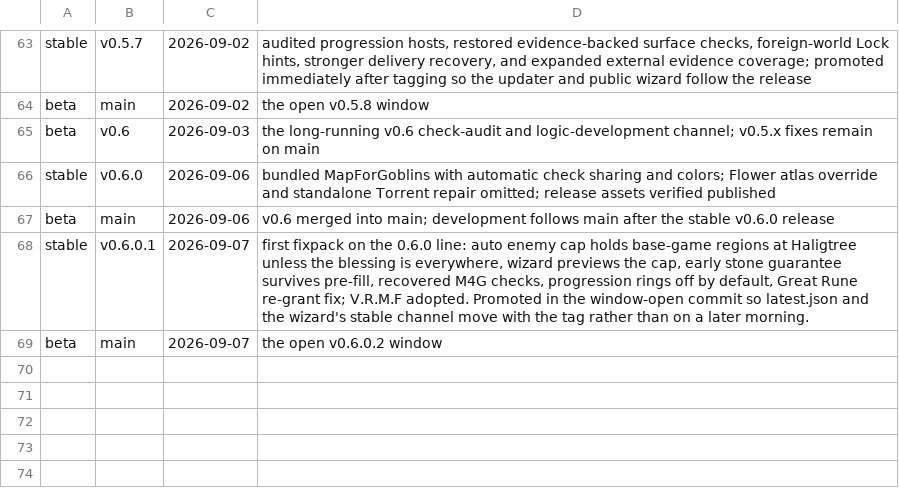
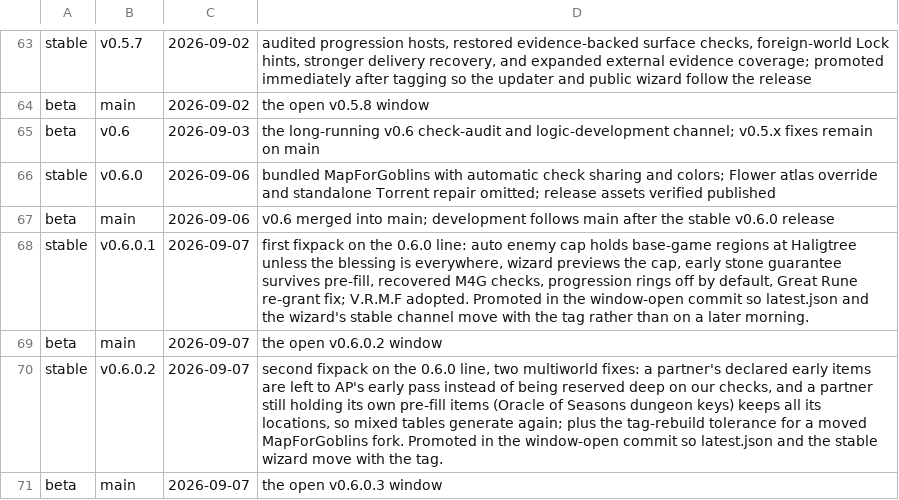
Before and after one commit to 4laric/er-archipelago, a TSV file: release/CHANNELS.tsv, drawn as a sheet; only a part is shown, gaps mark what is left out; the diff names each change by its address in the sheet, - before the commit and + after, or states it on an @@ line.

```diff
--- a/release/CHANNELS.tsv
+++ b/release/CHANNELS.tsv
+row 70: stable | v0.6.0.2 | 2026-09-07 | second fixpack on the 0.6.0 line, two multiworld fixes: a partner's declared early items are left to AP's early pass instead of being reserved deep on our checks, and a partner still holding its own pre-fill items (Oracle of Seasons dungeon keys) keeps all its locations, so mixed tables generate again; plus the tag-rebuild tolerance for a moved MapForGoblins fork. Promoted in the window-open commit so latest.json and the stable wizard move with the tag.
+row 71: beta | main | 2026-09-07 | the open v0.6.0.3 window
```
Also changed, not shown: release/CONTRACT-VERSIONS.tsv, 6 other files.
